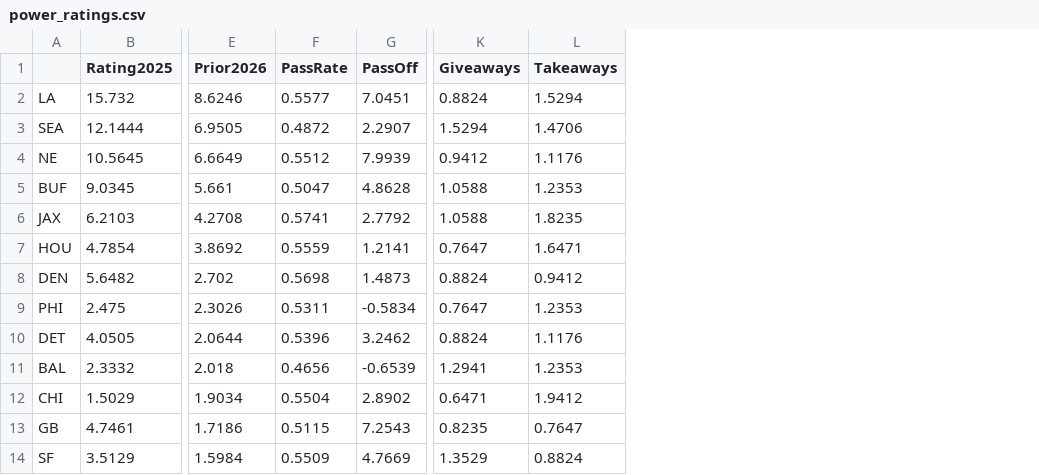
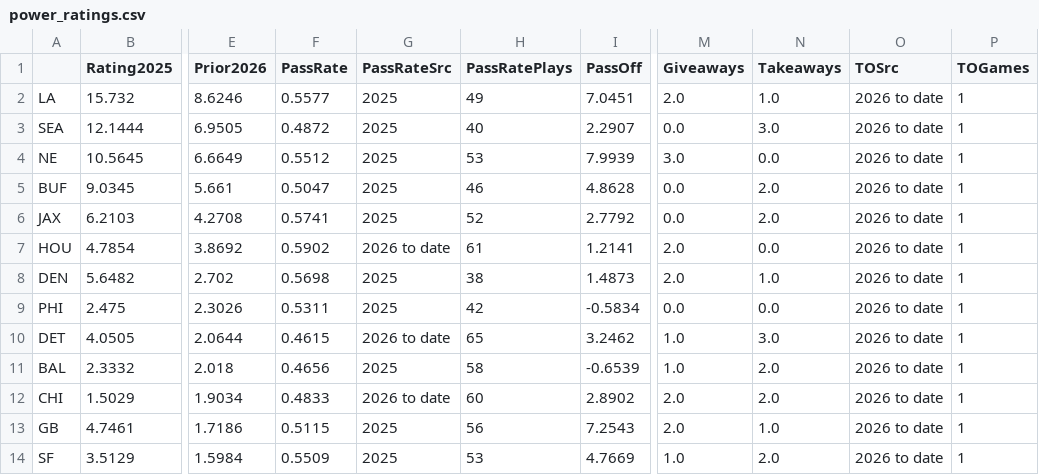
Before and after one commit to fourty2se7en/nfl-card, a CSV file: scripts/power_ratings.csv, drawn as a sheet; only a part is shown, gaps mark what is left out; addresses are those after the commit; the diff covers the shown part only; the diff names each change by its address in the sheet, - before the commit and + after, or states it on an @@ line.

```diff
--- a/scripts/power_ratings.csv
+++ b/scripts/power_ratings.csv
+column G (PassRateSrc), rows 2-14: 2025 | 2025 | 2025 | 2025 | 2025 | 2026 to date | 2025 | 2025 | 2026 to date | 2025 | 2026 to date | 2025 | 2025
+column H (PassRatePlays), rows 2-14: 49 | 40 | 53 | 46 | 52 | 61 | 38 | 42 | 65 | 58 | 60 | 56 | 53
+column O (TOSrc), rows 2-14: all 2026 to date
+column P (TOGames), rows 2-14: all 1
-M2 (Giveaways): 0.8824
+M2 (Giveaways): 2.0
-N2 (Takeaways): 1.5294
+N2 (Takeaways): 1.0
-M3 (Giveaways): 1.5294
+M3 (Giveaways): 0.0
-N3 (Takeaways): 1.4706
+N3 (Takeaways): 3.0
-M4 (Giveaways): 0.9412
+M4 (Giveaways): 3.0
-N4 (Takeaways): 1.1176
+N4 (Takeaways): 0.0
-M5:M6 (Giveaways): 1.0588
+M5:M6 (Giveaways): 0.0
-N5 (Takeaways): 1.2353
+N5 (Takeaways): 2.0
-N6 (Takeaways): 1.8235
+N6 (Takeaways): 2.0
-F7 (PassRate): 0.5559
+F7 (PassRate): 0.5902
-M7 (Giveaways): 0.7647
+M7 (Giveaways): 2.0
-N7 (Takeaways): 1.6471
+N7 (Takeaways): 0.0
-M8 (Giveaways): 0.8824
+M8 (Giveaways): 2.0
-N8 (Takeaways): 0.9412
+N8 (Takeaways): 1.0
-M9 (Giveaways): 0.7647
+M9 (Giveaways): 0.0
-N9 (Takeaways): 1.2353
+N9 (Takeaways): 0.0
-F10 (PassRate): 0.5396
+F10 (PassRate): 0.4615
-M10 (Giveaways): 0.8824
+M10 (Giveaways): 1.0
-N10 (Takeaways): 1.1176
+N10 (Takeaways): 3.0
-M11 (Giveaways): 1.2941
+M11 (Giveaways): 1.0
-N11 (Takeaways): 1.2353
+N11 (Takeaways): 2.0
-F12 (PassRate): 0.5504
+F12 (PassRate): 0.4833
-M12 (Giveaways): 0.6471
+M12 (Giveaways): 2.0
-N12 (Takeaways): 1.9412
+N12 (Takeaways): 2.0
-M13 (Giveaways): 0.8235
+M13 (Giveaways): 2.0
-N13 (Takeaways): 0.7647
+N13 (Takeaways): 1.0
-M14 (Giveaways): 1.3529
+M14 (Giveaways): 1.0
-N14 (Takeaways): 0.8824
+N14 (Takeaways): 2.0
```
Also changed, not shown: 41 edited cells elsewhere in this file, scripts/ledger_history.csv, scripts/ledger_week2.csv, 6 other files.
